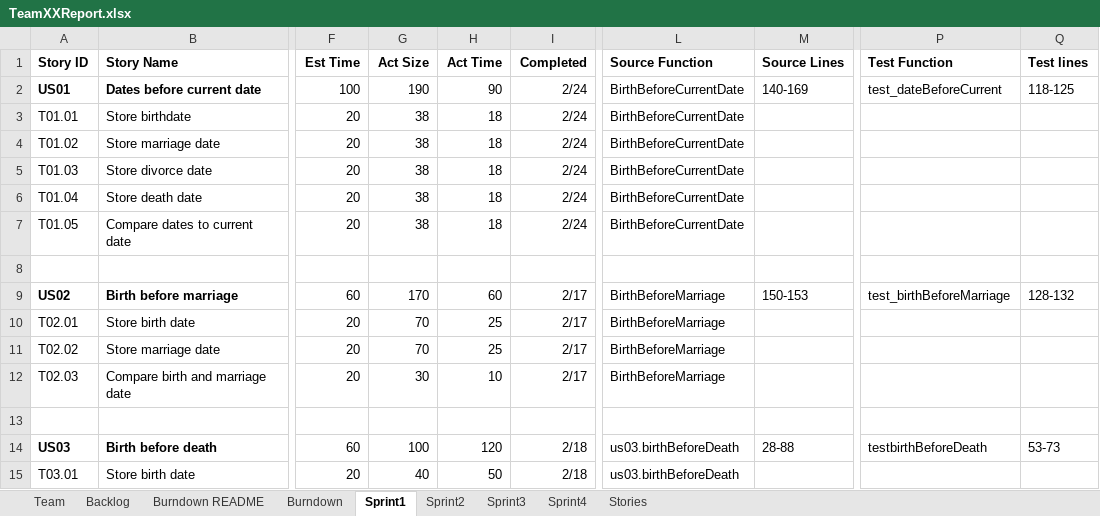
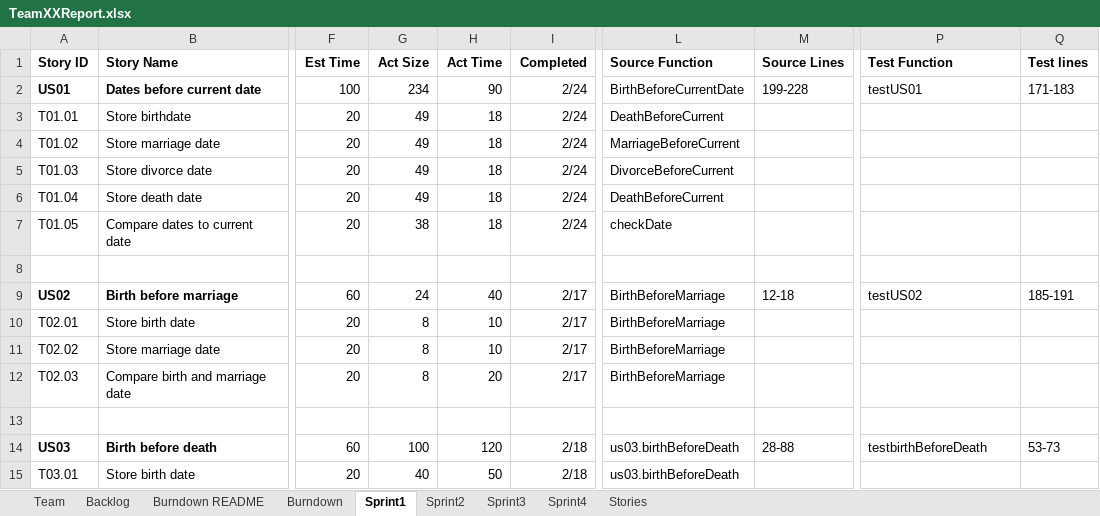
Before and after one commit to chloequinto/SSW_555_Project, an Excel workbook: TeamXXReport.xlsx, sheet Sprint1, drawn as a sheet; only a part is shown, gaps mark what is left out; values as stored, in another font and other column widths than the file's, no borders; the diff names each change by its address in the sheet, - before the commit and + after, or states it on an @@ line.

```diff
--- a/TeamXXReport.xlsx (sheet Sprint1)
+++ b/TeamXXReport.xlsx (sheet Sprint1)
-G2 (Act Size): 190
+G2 (Act Size): 234
-M2 (Source Lines): 140-169
+M2 (Source Lines): 199-228
-P2 (Test Function): test_dateBeforeCurrent
+P2 (Test Function): testUS01
-Q2 (Test lines): 118-125
+Q2 (Test lines): 171-183
-G3:G6 (Act Size): 38
+G3:G6 (Act Size): 49
-L3 (Source Function): BirthBeforeCurrentDate
+L3 (Source Function): DeathBeforeCurrent
-L4 (Source Function): BirthBeforeCurrentDate
+L4 (Source Function): MarriageBeforeCurrent
-L5 (Source Function): BirthBeforeCurrentDate
+L5 (Source Function): DivorceBeforeCurrent
-L6 (Source Function): BirthBeforeCurrentDate
+L6 (Source Function): DeathBeforeCurrent
-L7 (Source Function): BirthBeforeCurrentDate
+L7 (Source Function): checkDate
-G9 (Act Size): 170
+G9 (Act Size): 24
-H9 (Act Time): 60
+H9 (Act Time): 40
-M9 (Source Lines): 150-153
+M9 (Source Lines): 12-18
-P9 (Test Function): test_birthBeforeMarriage
+P9 (Test Function): testUS02
-Q9 (Test lines): 128-132
+Q9 (Test lines): 185-191
-G10:G11 (Act Size): 70
+G10:G11 (Act Size): 8
-H10:H11 (Act Time): 25
+H10:H11 (Act Time): 10
-G12 (Act Size): 30
+G12 (Act Size): 8
-H12 (Act Time): 10
+H12 (Act Time): 20
```
Also changed, not shown: sheet Sprint3, sheet Sprint2, charts or pictures.
